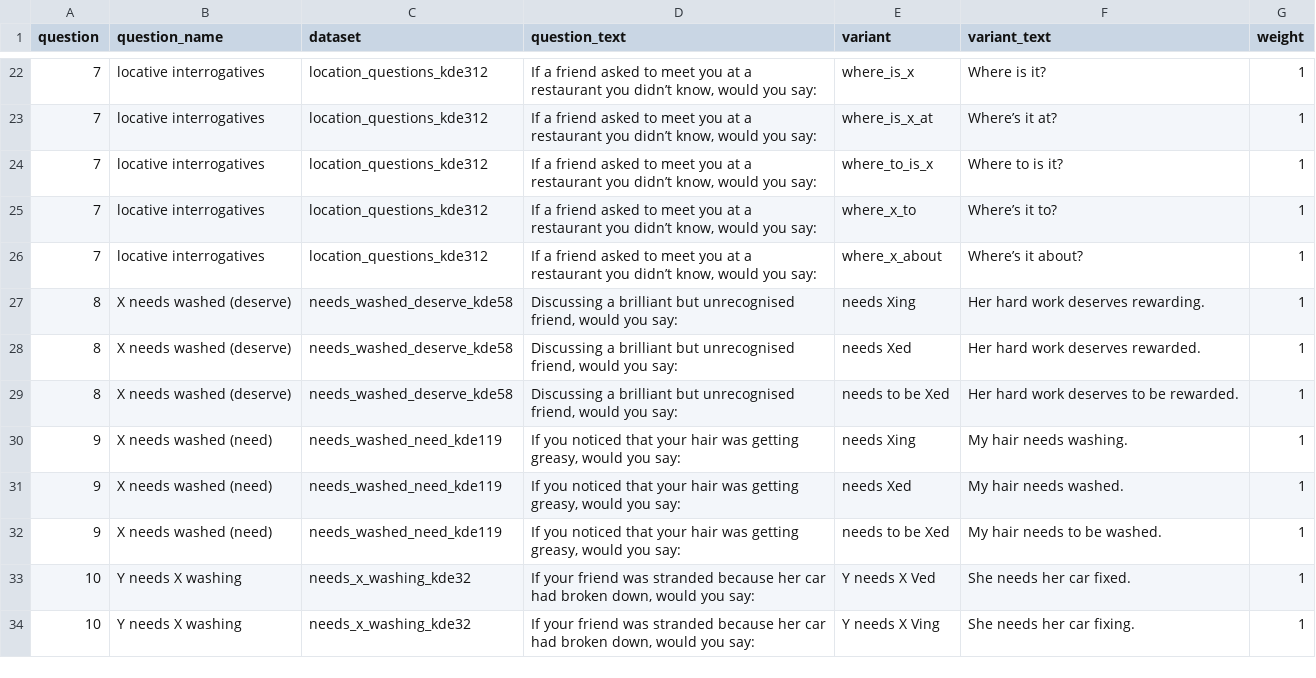
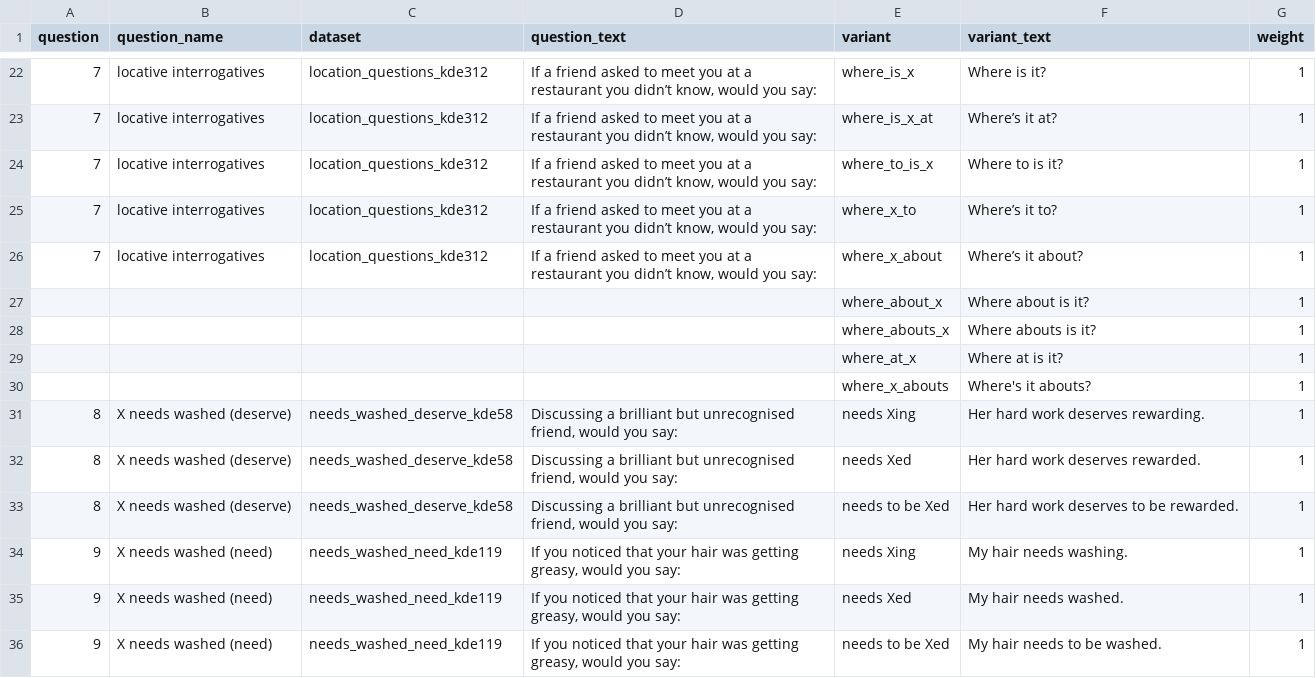
Before and after one commit to deepthigopal/public_datasets, a CSV file: en/app/questionnaire/main_questions.csv, drawn as a sheet; only a part is shown, gaps mark what is left out; the shorter side is filled out with more unchanged rows.

Commit message:
location questions

```diff
--- a/en/app/questionnaire/main_questions.csv
+++ b/en/app/questionnaire/main_questions.csv
@@ -26,2 +26,6 @@ question,question_name,dataset,question_text,variant,variant_text,weight
 7,locative interrogatives,location_questions_kde312,"If a friend asked to meet you at a restaurant you didn’t know, would you say:",where_x_about,Where’s it about?,1
+,,,,where_about_x,Where about is it?,1
+,,,,where_abouts_x,Where abouts is it?,1
+,,,,where_at_x,Where at is it?,1
+,,,,where_x_abouts,Where's it abouts?,1
 8,X needs washed (deserve),needs_washed_deserve_kde58,"Discussing a brilliant but unrecognised friend, would you say:",needs Xing,Her hard work deserves rewarding.,1
```
Also changed, not shown: 2 other files.
